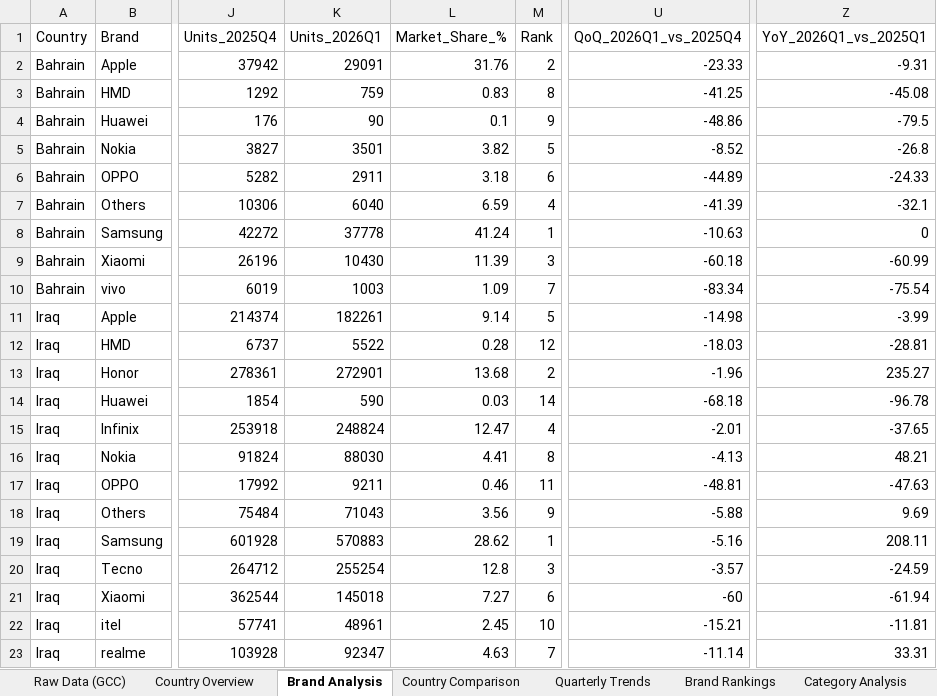
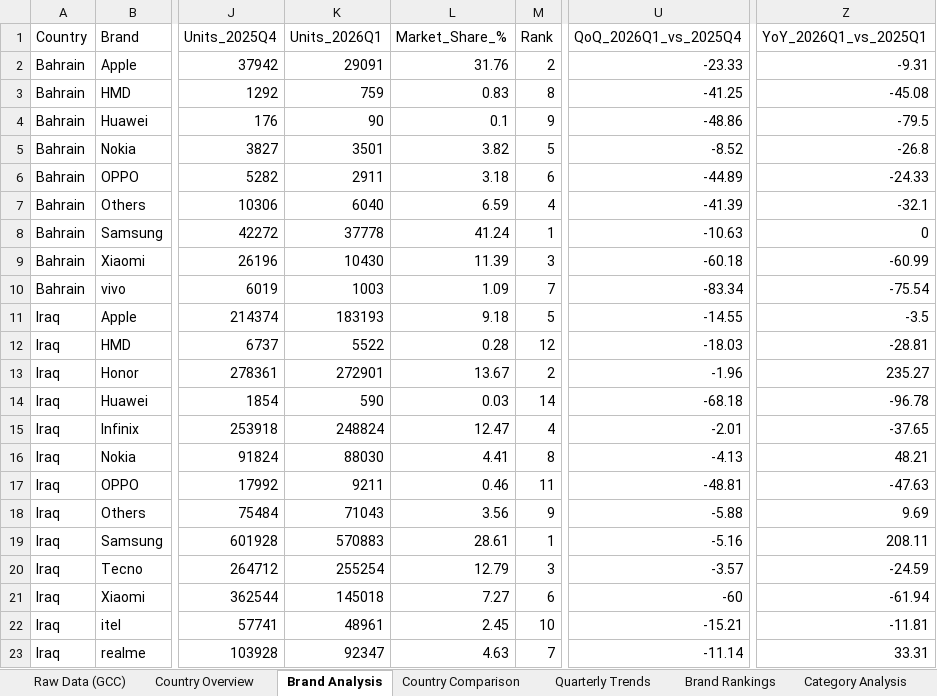
Before and after one commit to mayamohamed-jpg/gcc-pulse-site, an Excel workbook: gcc_dashboard.xlsx, sheet Brand Analysis, drawn as a sheet; only a part is shown, gaps mark what is left out; values as stored, in another font and other column widths than the file's, no borders; the diff names each change by its address in the sheet, - before the commit and + after, or states it on an @@ line.

```diff
--- a/gcc_dashboard.xlsx (sheet Brand Analysis)
+++ b/gcc_dashboard.xlsx (sheet Brand Analysis)
-K11 (Units_2026Q1): 182261
+K11 (Units_2026Q1): 183193
-L11 (Market_Share_%): 9.14
+L11 (Market_Share_%): 9.18
-U11 (QoQ_2026Q1_vs_2025Q4): -14.98
+U11 (QoQ_2026Q1_vs_2025Q4): -14.55
-Z11 (YoY_2026Q1_vs_2025Q1): -3.99
+Z11 (YoY_2026Q1_vs_2025Q1): -3.5
-L13 (Market_Share_%): 13.68
+L13 (Market_Share_%): 13.67
-L19 (Market_Share_%): 28.62
+L19 (Market_Share_%): 28.61
-L20 (Market_Share_%): 12.8
+L20 (Market_Share_%): 12.79
```
Also changed, not shown: sheet Raw Data (GCC), sheet Country Comparison, sheet Country Overview, sheet Quarterly Trends, sheet Brand Rankings, sheet Category Analysis, 4 other files.
